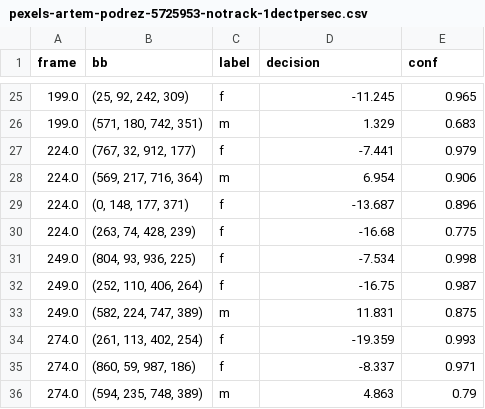
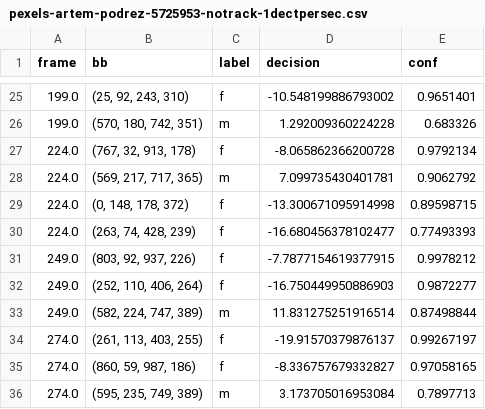
Before and after one commit to ina-foss/inaFaceAnalyzer, a CSV file: media/pexels-artem-podrez-5725953-notrack-1dectpersec.csv, drawn as a sheet; only a part is shown, gaps mark what is left out; the diff covers the shown part only.

```diff
--- a/media/pexels-artem-podrez-5725953-notrack-1dectpersec.csv
+++ b/media/pexels-artem-podrez-5725953-notrack-1dectpersec.csv
@@ -25,12 +25,12 @@ frame,bb,label,decision,conf
-199.0,"(25, 92, 242, 309)",f,-11.245,0.965
-199.0,"(571, 180, 742, 351)",m,1.329,0.683
-224.0,"(767, 32, 912, 177)",f,-7.441,0.979
-224.0,"(569, 217, 716, 364)",m,6.954,0.906
-224.0,"(0, 148, 177, 371)",f,-13.687,0.896
-224.0,"(263, 74, 428, 239)",f,-16.68,0.775
-249.0,"(804, 93, 936, 225)",f,-7.534,0.998
-249.0,"(252, 110, 406, 264)",f,-16.75,0.987
-249.0,"(582, 224, 747, 389)",m,11.831,0.875
-274.0,"(261, 113, 402, 254)",f,-19.359,0.993
-274.0,"(860, 59, 987, 186)",f,-8.337,0.971
-274.0,"(594, 235, 748, 389)",m,4.863,0.79
+199.0,"(25, 92, 243, 310)",f,-10.548199886793002,0.9651401
+199.0,"(570, 180, 742, 351)",m,1.292009360224228,0.683326
+224.0,"(767, 32, 913, 178)",f,-8.065862366200728,0.9792134
+224.0,"(569, 217, 717, 365)",m,7.099735430401781,0.9062792
+224.0,"(0, 148, 178, 372)",f,-13.300671095914998,0.89598715
+224.0,"(263, 74, 428, 239)",f,-16.680456378102477,0.77493393
+249.0,"(803, 92, 937, 226)",f,-7.7877154619377915,0.9978212
+249.0,"(252, 110, 406, 264)",f,-16.750449950886903,0.9872277
+249.0,"(582, 224, 747, 389)",m,11.831275251916514,0.87498844
+274.0,"(261, 113, 403, 255)",f,-19.91570379876137,0.99267197
+274.0,"(860, 59, 987, 186)",f,-8.336757679332827,0.97058165
+274.0,"(595, 235, 749, 389)",m,3.173705016953084,0.7897713
```
Also changed, not shown: 3 added rows, 3 removed rows and 86 edited cells elsewhere in this file, 2 other files.
